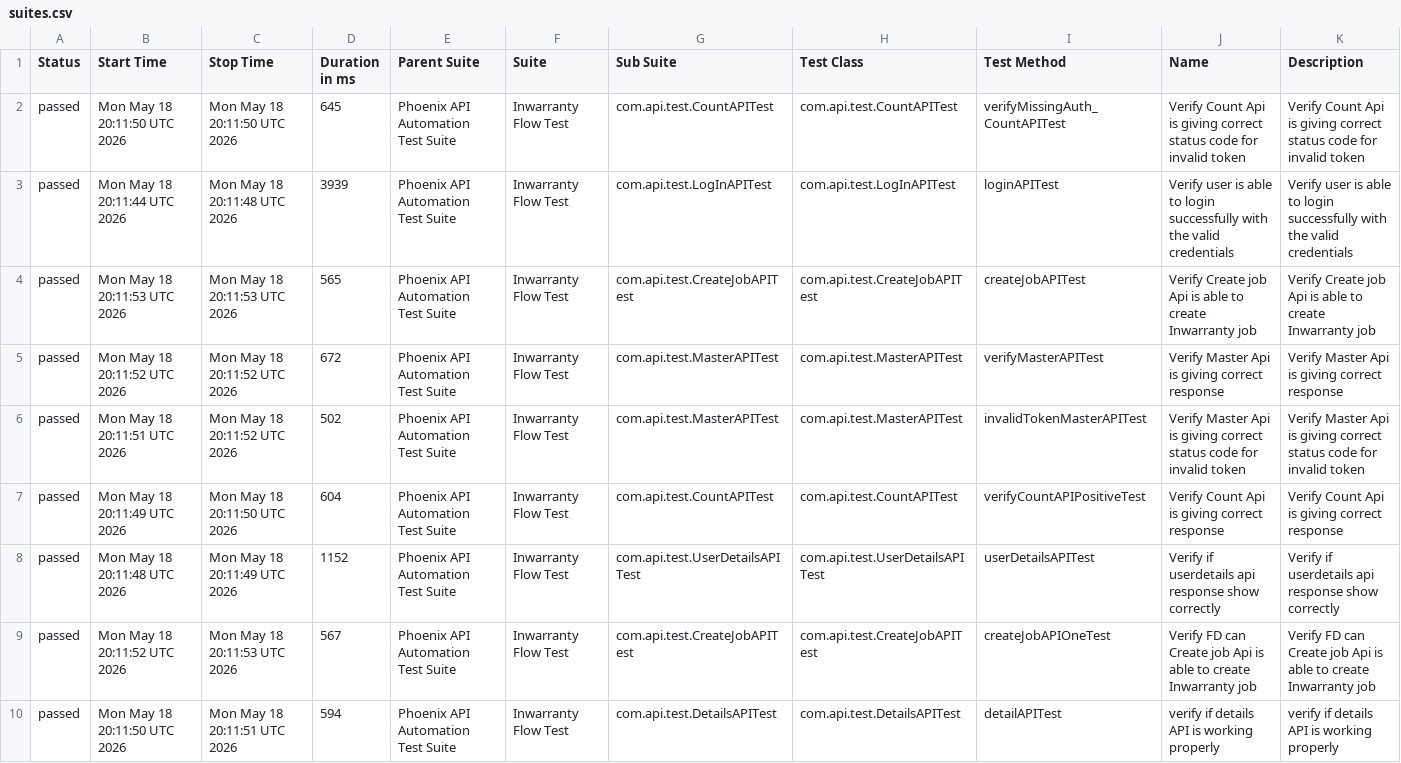
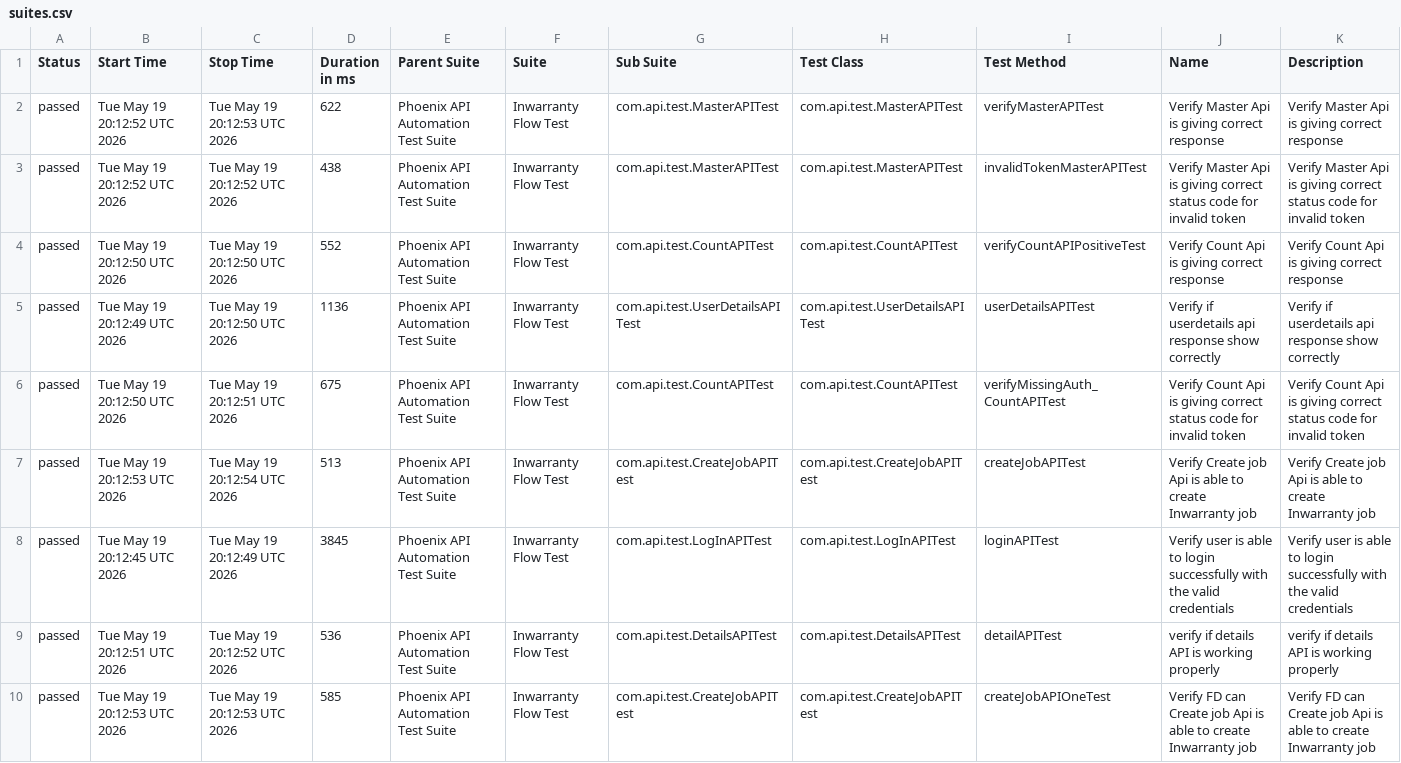
Before and after one commit to sailesh123kumar/PhoenixTestAutomationFramework, a CSV file: data/suites.csv, drawn as a sheet; removed rows and columns are numbered as before the commit, all else as after; the diff names each change by its address in the sheet, - before the commit and + after, or states it on an @@ line.

```diff
--- a/data/suites.csv
+++ b/data/suites.csv
-row 2: passed | Mon May 18 20:11:50 UTC 2026 | Mon May 18 20:11:50 UTC 2026 | 645 | Phoenix API Automation Test Suite | Inwarranty Flow Test | com.api.test.CountAPITest | com.api.test.CountAPITest | verifyMissingAuth_CountAPITest | Verify Count Api is giving correct status code for invalid token | Verify Count Api is giving correct status code for invalid token
-row 3: passed | Mon May 18 20:11:44 UTC 2026 | Mon May 18 20:11:48 UTC 2026 | 3939 | Phoenix API Automation Test Suite | Inwarranty Flow Test | com.api.test.LogInAPITest | com.api.test.LogInAPITest | loginAPITest | Verify user is able to login successfully with the valid credentials | Verify user is able to login successfully with the valid credentials
-row 4: passed | Mon May 18 20:11:53 UTC 2026 | Mon May 18 20:11:53 UTC 2026 | 565 | Phoenix API Automation Test Suite | Inwarranty Flow Test | com.api.test.CreateJobAPITest | com.api.test.CreateJobAPITest | createJobAPITest | Verify Create job Api is able to create Inwarranty job | Verify Create job Api is able to create Inwarranty job
-B2 (Start Time): Mon May 18 20:11:52 UTC 2026
+B2 (Start Time): Tue May 19 20:12:52 UTC 2026
-C2 (Stop Time): Mon May 18 20:11:52 UTC 2026
+C2 (Stop Time): Tue May 19 20:12:53 UTC 2026
-D2 (Duration in ms): 672
+D2 (Duration in ms): 622
-B3 (Start Time): Mon May 18 20:11:51 UTC 2026
+B3 (Start Time): Tue May 19 20:12:52 UTC 2026
-C3 (Stop Time): Mon May 18 20:11:52 UTC 2026
+C3 (Stop Time): Tue May 19 20:12:52 UTC 2026
-D3 (Duration in ms): 502
+D3 (Duration in ms): 438
-B4 (Start Time): Mon May 18 20:11:49 UTC 2026
+B4 (Start Time): Tue May 19 20:12:50 UTC 2026
-C4 (Stop Time): Mon May 18 20:11:50 UTC 2026
+C4 (Stop Time): Tue May 19 20:12:50 UTC 2026
-D4 (Duration in ms): 604
+D4 (Duration in ms): 552
-B5 (Start Time): Mon May 18 20:11:48 UTC 2026
+B5 (Start Time): Tue May 19 20:12:49 UTC 2026
-C5 (Stop Time): Mon May 18 20:11:49 UTC 2026
+C5 (Stop Time): Tue May 19 20:12:50 UTC 2026
-D5 (Duration in ms): 1152
+D5 (Duration in ms): 1136
+row 6: passed | Tue May 19 20:12:50 UTC 2026 | Tue May 19 20:12:51 UTC 2026 | 675 | Phoenix API Automation Test Suite | Inwarranty Flow Test | com.api.test.CountAPITest | com.api.test.CountAPITest | verifyMissingAuth_CountAPITest | Verify Count Api is giving correct status code for invalid token | Verify Count Api is giving correct status code for invalid token
-B7 (Start Time): Mon May 18 20:11:52 UTC 2026
+B7 (Start Time): Tue May 19 20:12:53 UTC 2026
-C7 (Stop Time): Mon May 18 20:11:53 UTC 2026
+C7 (Stop Time): Tue May 19 20:12:54 UTC 2026
-D7 (Duration in ms): 567
+D7 (Duration in ms): 513
-I7 (Test Method): createJobAPIOneTest
+I7 (Test Method): createJobAPITest
-J7 (Name): Verify FD can Create job…
+J7 (Name): Verify Create job…
-K7 (Description): Verify FD can Create job…
+K7 (Description): Verify Create job…
+row 8: passed | Tue May 19 20:12:45 UTC 2026 | Tue May 19 20:12:49 UTC 2026 | 3845 | Phoenix API Automation Test Suite | Inwarranty Flow Test | com.api.test.LogInAPITest | com.api.test.LogInAPITest | loginAPITest | Verify user is able to login successfully with the valid credentials | Verify user is able to login successfully with the valid credentials
-B9 (Start Time): Mon May 18 20:11:50 UTC 2026
+B9 (Start Time): Tue May 19 20:12:51 UTC 2026
-C9 (Stop Time): Mon May 18 20:11:51 UTC 2026
+C9 (Stop Time): Tue May 19 20:12:52 UTC 2026
-D9 (Duration in ms): 594
+D9 (Duration in ms): 536
+row 10: passed | Tue May 19 20:12:53 UTC 2026 | Tue May 19 20:12:53 UTC 2026 | 585 | Phoenix API Automation Test Suite | Inwarranty Flow Test | com.api.test.CreateJobAPITest | com.api.test.CreateJobAPITest | createJobAPIOneTest | Verify FD can Create job Api is able to create Inwarranty job | Verify FD can Create job Api is able to create Inwarranty job
```
Also changed, not shown: data/behaviors.csv, 47 other files.
